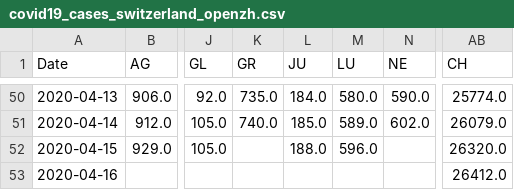
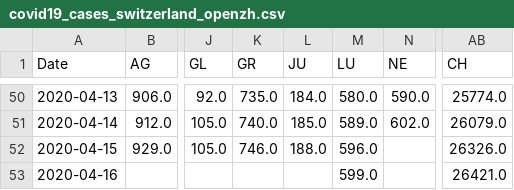
Before and after one commit to imsodin/covid19-cases-switzerland, a CSV file: covid19_cases_switzerland_openzh.csv, drawn as a sheet; only a part is shown, gaps mark what is left out; the diff names each change by its address in the sheet, - before the commit and + after, or states it on an @@ line.

```diff
--- a/covid19_cases_switzerland_openzh.csv
+++ b/covid19_cases_switzerland_openzh.csv
-K52 (GR): (empty)
+K52 (GR): 746.0
-AB52 (CH): 26320.0
+AB52 (CH): 26326.0
-M53 (LU): (empty)
+M53 (LU): 599.0
-AB53 (CH): 26412.0
+AB53 (CH): 26421.0
```
Also changed, not shown: covid19_fatalities_switzerland_openzh.csv, covid19_hospitalized_switzerland_openzh.csv, 9 other files.
